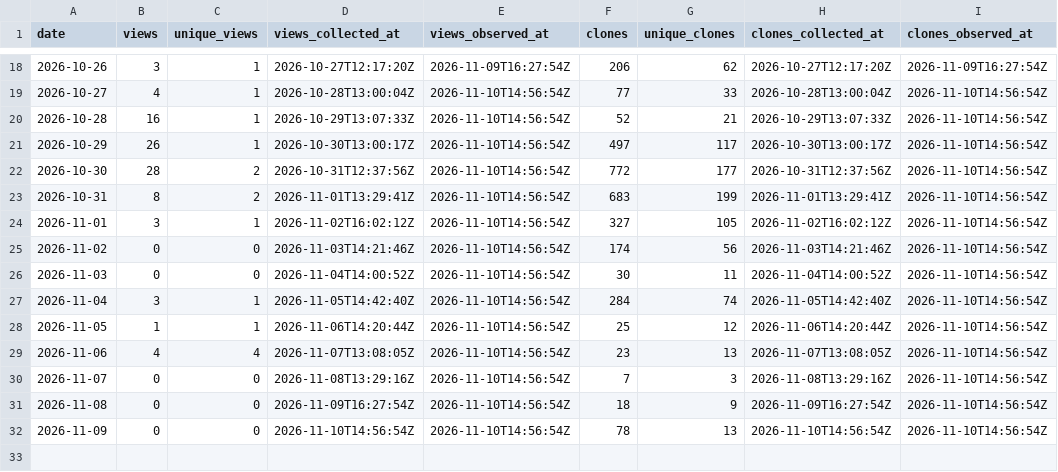
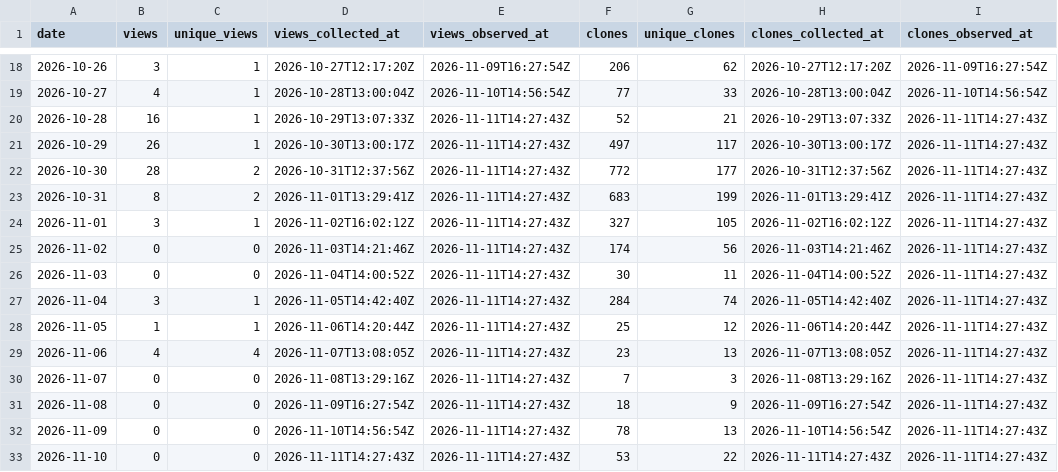
Before and after one commit to danielep71/K-SFTs, a CSV file: data/daily.csv, drawn as a sheet; only a part is shown, gaps mark what is left out.

```diff
--- a/data/daily.csv
+++ b/data/daily.csv
@@ -19,14 +19,15 @@ date,views,unique_views,views_collected_at,views_observed_at,clones,unique_clone
 2026-10-27,4,1,2026-10-28T13:00:04Z,2026-11-10T14:56:54Z,77,33,2026-10-28T13:00:04Z,2026-11-10T14:56:54Z
-2026-10-28,16,1,2026-10-29T13:07:33Z,2026-11-10T14:56:54Z,52,21,2026-10-29T13:07:33Z,2026-11-10T14:56:54Z
-2026-10-29,26,1,2026-10-30T13:00:17Z,2026-11-10T14:56:54Z,497,117,2026-10-30T13:00:17Z,2026-11-10T14:56:54Z
-2026-10-30,28,2,2026-10-31T12:37:56Z,2026-11-10T14:56:54Z,772,177,2026-10-31T12:37:56Z,2026-11-10T14:56:54Z
-2026-10-31,8,2,2026-11-01T13:29:41Z,2026-11-10T14:56:54Z,683,199,2026-11-01T13:29:41Z,2026-11-10T14:56:54Z
-2026-11-01,3,1,2026-11-02T16:02:12Z,2026-11-10T14:56:54Z,327,105,2026-11-02T16:02:12Z,2026-11-10T14:56:54Z
-2026-11-02,0,0,2026-11-03T14:21:46Z,2026-11-10T14:56:54Z,174,56,2026-11-03T14:21:46Z,2026-11-10T14:56:54Z
-2026-11-03,0,0,2026-11-04T14:00:52Z,2026-11-10T14:56:54Z,30,11,2026-11-04T14:00:52Z,2026-11-10T14:56:54Z
-2026-11-04,3,1,2026-11-05T14:42:40Z,2026-11-10T14:56:54Z,284,74,2026-11-05T14:42:40Z,2026-11-10T14:56:54Z
-2026-11-05,1,1,2026-11-06T14:20:44Z,2026-11-10T14:56:54Z,25,12,2026-11-06T14:20:44Z,2026-11-10T14:56:54Z
-2026-11-06,4,4,2026-11-07T13:08:05Z,2026-11-10T14:56:54Z,23,13,2026-11-07T13:08:05Z,2026-11-10T14:56:54Z
-2026-11-07,0,0,2026-11-08T13:29:16Z,2026-11-10T14:56:54Z,7,3,2026-11-08T13:29:16Z,2026-11-10T14:56:54Z
-2026-11-08,0,0,2026-11-09T16:27:54Z,2026-11-10T14:56:54Z,18,9,2026-11-09T16:27:54Z,2026-11-10T14:56:54Z
-2026-11-09,0,0,2026-11-10T14:56:54Z,2026-11-10T14:56:54Z,78,13,2026-11-10T14:56:54Z,2026-11-10T14:56:54Z
+2026-10-28,16,1,2026-10-29T13:07:33Z,2026-11-11T14:27:43Z,52,21,2026-10-29T13:07:33Z,2026-11-11T14:27:43Z
+2026-10-29,26,1,2026-10-30T13:00:17Z,2026-11-11T14:27:43Z,497,117,2026-10-30T13:00:17Z,2026-11-11T14:27:43Z
+2026-10-30,28,2,2026-10-31T12:37:56Z,2026-11-11T14:27:43Z,772,177,2026-10-31T12:37:56Z,2026-11-11T14:27:43Z
+2026-10-31,8,2,2026-11-01T13:29:41Z,2026-11-11T14:27:43Z,683,199,2026-11-01T13:29:41Z,2026-11-11T14:27:43Z
+2026-11-01,3,1,2026-11-02T16:02:12Z,2026-11-11T14:27:43Z,327,105,2026-11-02T16:02:12Z,2026-11-11T14:27:43Z
+2026-11-02,0,0,2026-11-03T14:21:46Z,2026-11-11T14:27:43Z,174,56,2026-11-03T14:21:46Z,2026-11-11T14:27:43Z
+2026-11-03,0,0,2026-11-04T14:00:52Z,2026-11-11T14:27:43Z,30,11,2026-11-04T14:00:52Z,2026-11-11T14:27:43Z
+2026-11-04,3,1,2026-11-05T14:42:40Z,2026-11-11T14:27:43Z,284,74,2026-11-05T14:42:40Z,2026-11-11T14:27:43Z
+2026-11-05,1,1,2026-11-06T14:20:44Z,2026-11-11T14:27:43Z,25,12,2026-11-06T14:20:44Z,2026-11-11T14:27:43Z
+2026-11-06,4,4,2026-11-07T13:08:05Z,2026-11-11T14:27:43Z,23,13,2026-11-07T13:08:05Z,2026-11-11T14:27:43Z
+2026-11-07,0,0,2026-11-08T13:29:16Z,2026-11-11T14:27:43Z,7,3,2026-11-08T13:29:16Z,2026-11-11T14:27:43Z
+2026-11-08,0,0,2026-11-09T16:27:54Z,2026-11-11T14:27:43Z,18,9,2026-11-09T16:27:54Z,2026-11-11T14:27:43Z
+2026-11-09,0,0,2026-11-10T14:56:54Z,2026-11-11T14:27:43Z,78,13,2026-11-10T14:56:54Z,2026-11-11T14:27:43Z
+2026-11-10,0,0,2026-11-11T14:27:43Z,2026-11-11T14:27:43Z,53,22,2026-11-11T14:27:43Z,2026-11-11T14:27:43Z
```
Also changed, not shown: data/paths.csv, data/referrers.csv, 1 other file.
